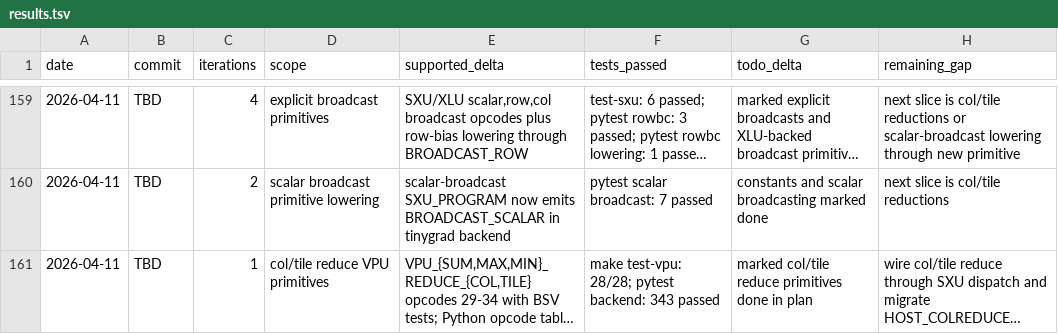
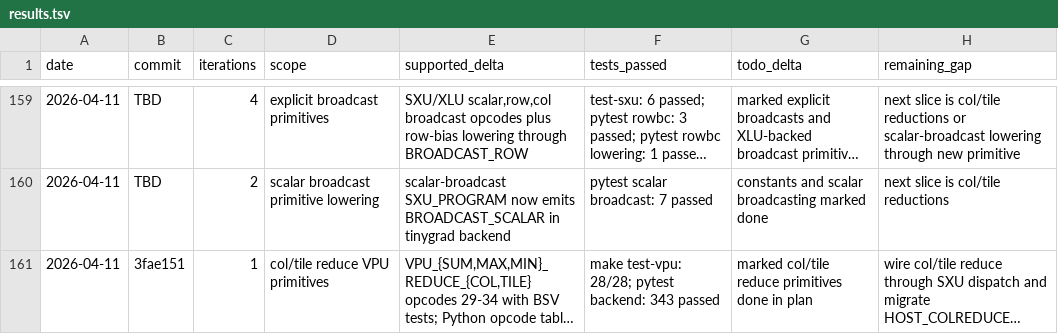
Before and after one commit to hanw/tinytpu, a TSV file: results.tsv, drawn as a sheet; only a part is shown, gaps mark what is left out; long unchanged cells end in …; the diff names each change by its address in the sheet, - before the commit and + after, or states it on an @@ line.

Commit message:
results: record commit hash for col/tile reduce iteration

```diff
--- a/results.tsv
+++ b/results.tsv
-B161 (commit): TBD
+B161 (commit): 3fae151
```
